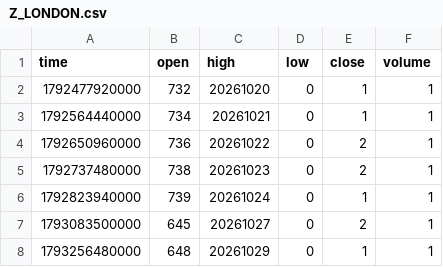
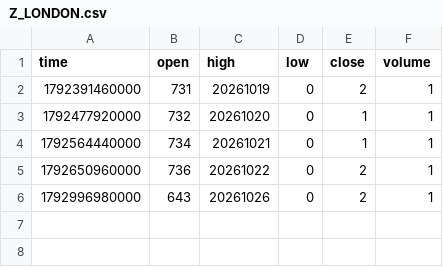
Before and after one commit to pranavmalhotra567-commits/sunrise-seed-data, a CSV file: Z_LONDON.csv, drawn as a sheet.

```diff
--- a/Z_LONDON.csv
+++ b/Z_LONDON.csv
@@ -1,2 +1,3 @@
 time,open,high,low,close,volume
+1792391460000,731,20261019,0,2,1
 1792477920000,732,20261020,0,1,1
@@ -4,5 +5,2 @@ time,open,high,low,close,volume
 1792650960000,736,20261022,0,2,1
-1792737480000,738,20261023,0,2,1
-1792823940000,739,20261024,0,1,1
-1793083500000,645,20261027,0,2,1
-1793256480000,648,20261029,0,1,1
+1792996980000,643,20261026,0,2,1
```
Also changed, not shown: 3 other files.
